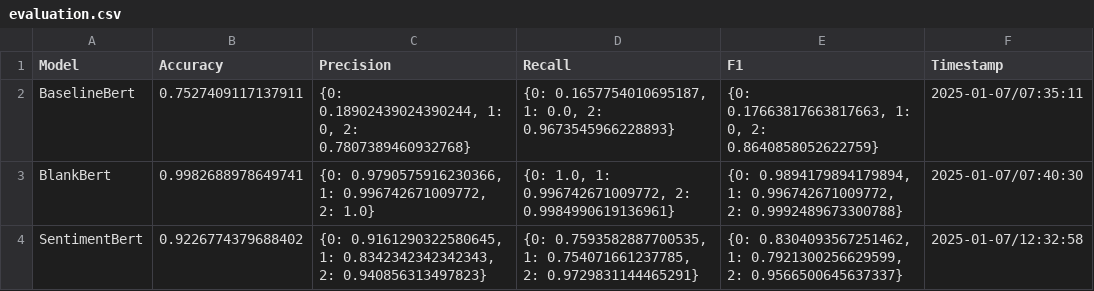
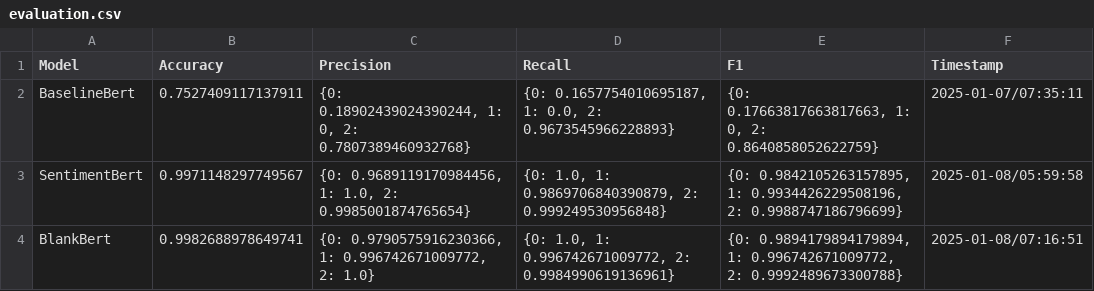
Before and after one commit to Leo-Lem/climate-opinions, a CSV file: .out/evaluation.csv, drawn as a sheet.

Commit message:
Added seed for train/test split and trained sentiment bert.

```diff
--- a/.out/evaluation.csv
+++ b/.out/evaluation.csv
@@ -2,3 +2,3 @@ Model,Accuracy,Precision,Recall,F1,Timestamp
 BaselineBert,0.7527409117137911,"{0: 0.18902439024390244, 1: 0, 2: 0.7807389460932768}","{0: 0.1657754010695187, 1: 0.0, 2: 0.9673545966228893}","{0: 0.17663817663817663, 1: 0, 2: 0.8640858052622759}",2025-01-07/07:35:11
-BlankBert,0.9982688978649741,"{0: 0.9790575916230366, 1: 0.996742671009772, 2: 1.0}","{0: 1.0, 1: 0.996742671009772, 2: 0.9984990619136961}","{0: 0.9894179894179894, 1: 0.996742671009772, 2: 0.9992489673300788}",2025-01-07/07:40:30
-SentimentBert,0.9226774379688402,"{0: 0.9161290322580645, 1: 0.8342342342342343, 2: 0.940856313497823}","{0: 0.7593582887700535, 1: 0.754071661237785, 2: 0.9729831144465291}","{0: 0.8304093567251462, 1: 0.7921300256629599, 2: 0.9566500645637337}",2025-01-07/12:32:58
+SentimentBert,0.9971148297749567,"{0: 0.9689119170984456, 1: 1.0, 2: 0.9985001874765654}","{0: 1.0, 1: 0.9869706840390879, 2: 0.999249530956848}","{0: 0.9842105263157895, 1: 0.9934426229508196, 2: 0.9988747186796699}",2025-01-08/05:59:58
+BlankBert,0.9982688978649741,"{0: 0.9790575916230366, 1: 0.996742671009772, 2: 1.0}","{0: 1.0, 1: 0.996742671009772, 2: 0.9984990619136961}","{0: 0.9894179894179894, 1: 0.996742671009772, 2: 0.9992489673300788}",2025-01-08/07:16:51
```
Also changed, not shown: .out/BlankBert-predictions.csv, 1 other file.
